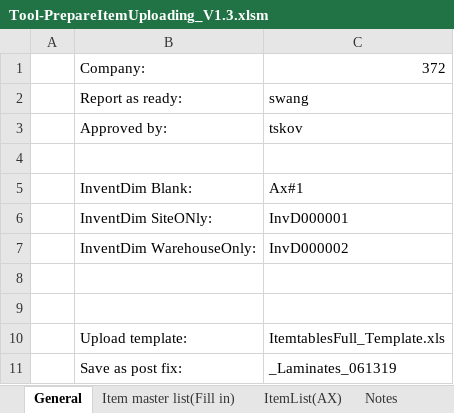
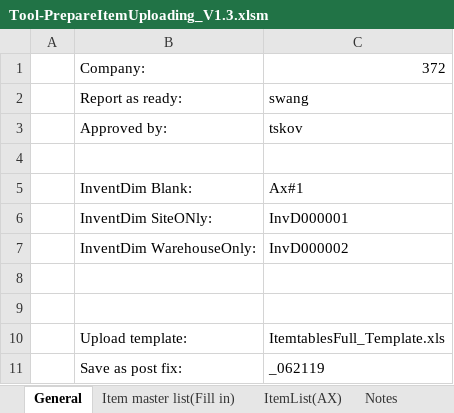
Before and after one commit to wkspeaker/Atlas-Reports, an Excel workbook: Implementation Tools/Tool-PrepareItemUploading_V1.3.xlsm, sheet General, drawn as a sheet; values as stored, in another font and other column widths than the file's, no borders; charts and pictures not drawn; the diff names each change by its address in the sheet, - before the commit and + after, or states it on an @@ line.

```diff
--- a/Implementation Tools/Tool-PrepareItemUploading_V1.3.xlsm (sheet General)
+++ b/Implementation Tools/Tool-PrepareItemUploading_V1.3.xlsm (sheet General)
-C11: _Laminates_061319
+C11: _062119
```
Also changed, not shown: sheet InventTableModule, Implementation Tools/Tool-ConvertBOMList_v1.3.xlsm.
